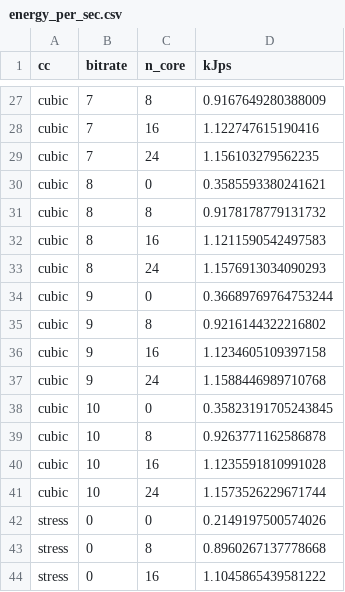
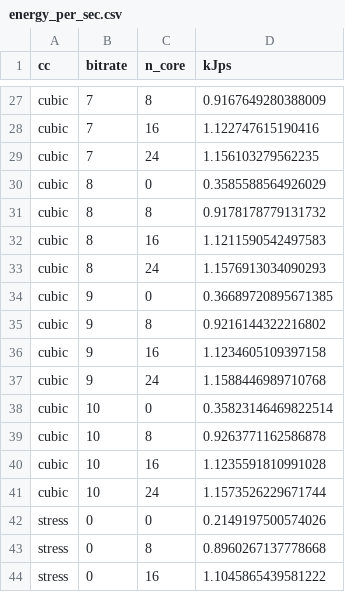
Before and after one commit to serhatarslan-hub/power-of-cc, a CSV file: outputs/230524-1158/energy_per_sec.csv, drawn as a sheet; only a part is shown, gaps mark what is left out; the diff covers the shown part only.

```diff
--- a/outputs/230524-1158/energy_per_sec.csv
+++ b/outputs/230524-1158/energy_per_sec.csv
@@ -29,3 +29,3 @@ cubic,7,16,1.122747615190416
 cubic,7,24,1.156103279562235
-cubic,8,0,0.3585593380241621
+cubic,8,0,0.3585588564926029
 cubic,8,8,0.9178178779131732
@@ -33,3 +33,3 @@ cubic,8,16,1.1211590542497583
 cubic,8,24,1.1576913034090293
-cubic,9,0,0.36689769764753244
+cubic,9,0,0.36689720895671385
 cubic,9,8,0.9216144322216802
@@ -37,3 +37,3 @@ cubic,9,16,1.1234605109397158
 cubic,9,24,1.1588446989710768
-cubic,10,0,0.35823191705243845
+cubic,10,0,0.35823146469822514
 cubic,10,8,0.9263771162586878
```
Also changed, not shown: 7 edited cells elsewhere in this file, 3 other files.
